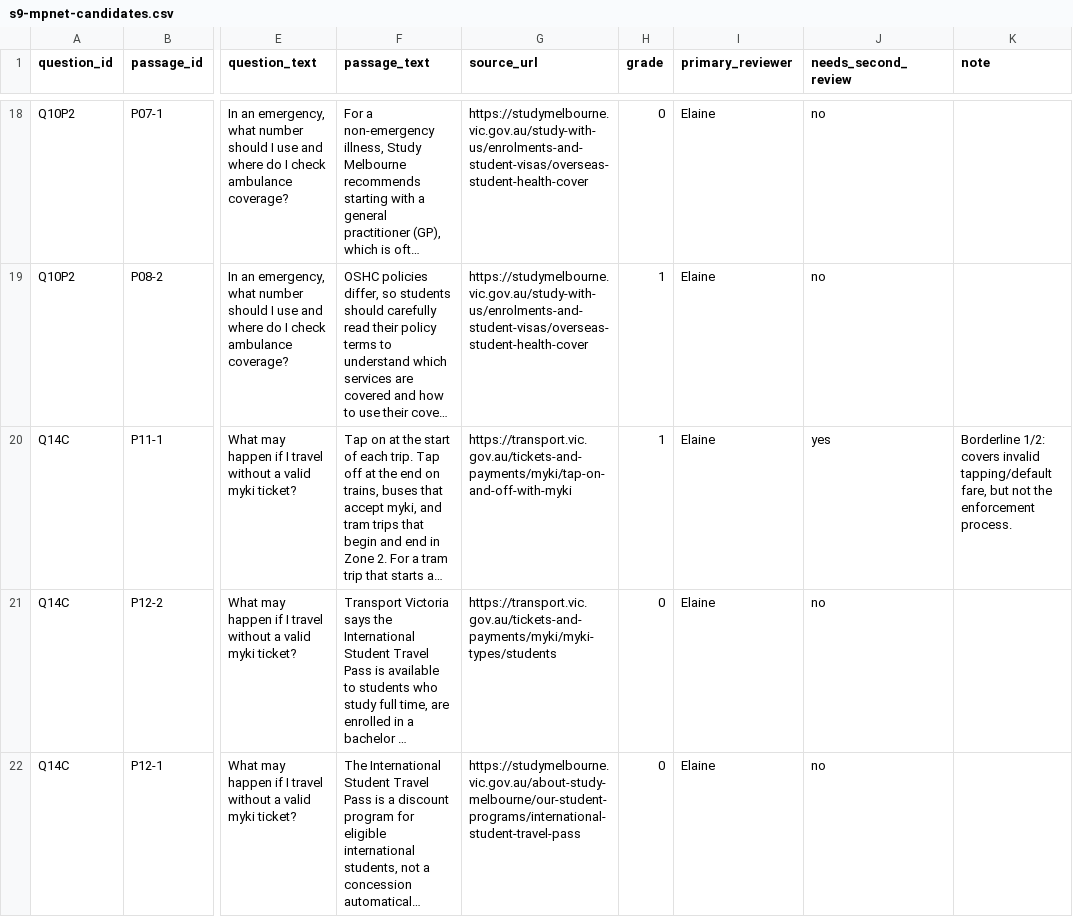
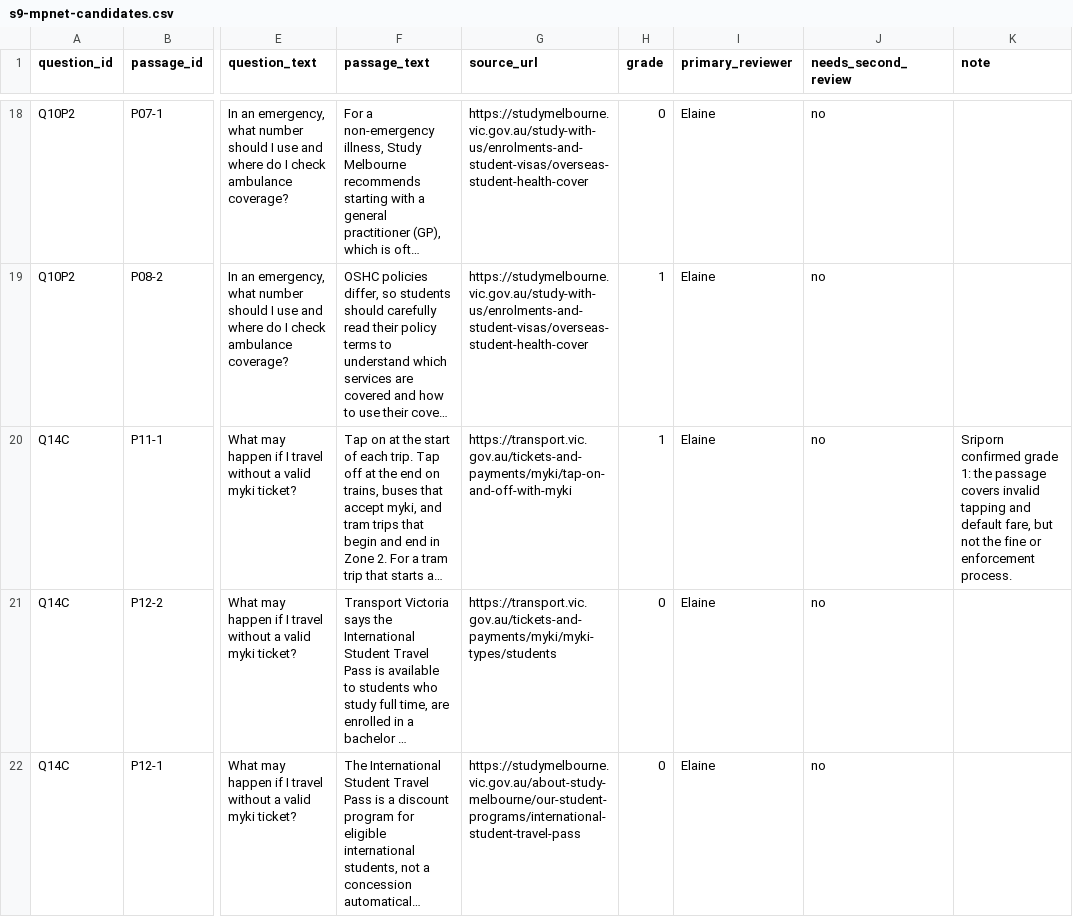
Before and after one commit to Elaine-tyl/MelbourneMate, a CSV file: review/targeted-qrels/s9-mpnet-candidates.csv, drawn as a sheet; only a part is shown, gaps mark what is left out; long unchanged cells end in …; the diff names each change by its address in the sheet, - before the commit and + after, or states it on an @@ line.

Commit message:
[S9-05] Record qrels review decision

```diff
--- a/review/targeted-qrels/s9-mpnet-candidates.csv
+++ b/review/targeted-qrels/s9-mpnet-candidates.csv
-J20 (needs_second_review): yes
+J20 (needs_second_review): no
-K20 (note): Borderline 1/2: covers invalid tapping/default fare, but not the enforcement process.
+K20 (note): Sriporn confirmed grade 1: the passage covers invalid tapping and default fare, but not the fine or enforcement process.
```
